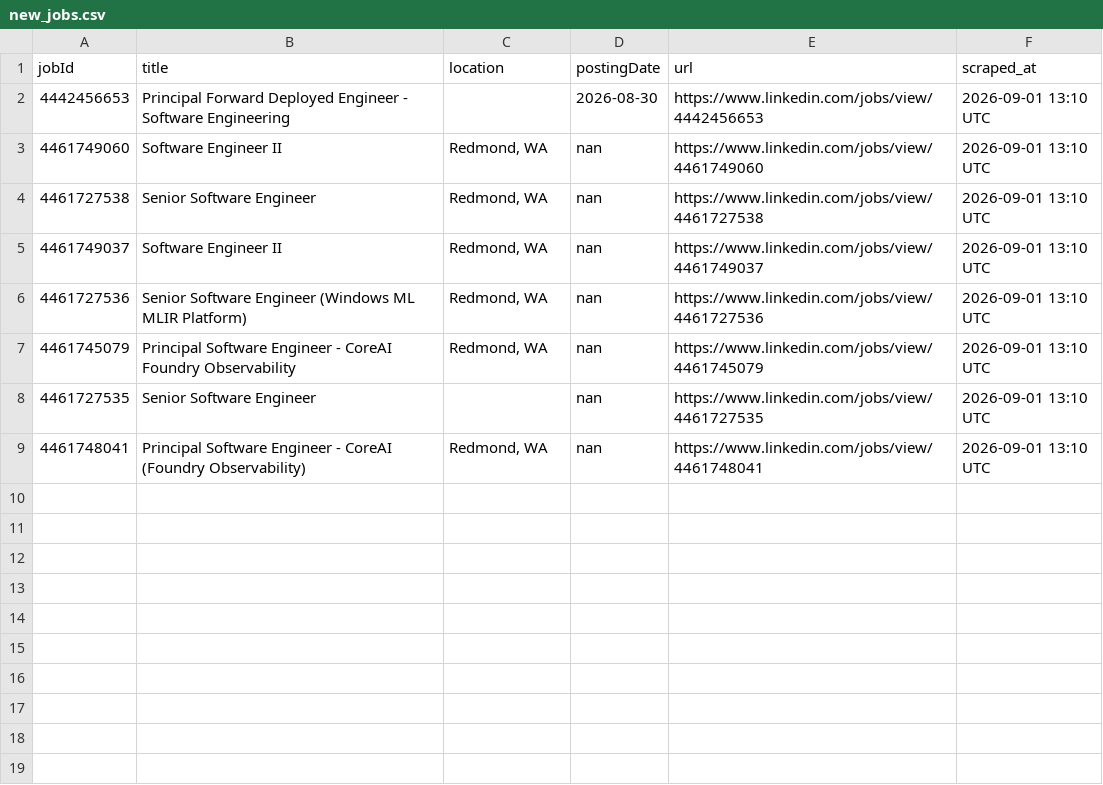
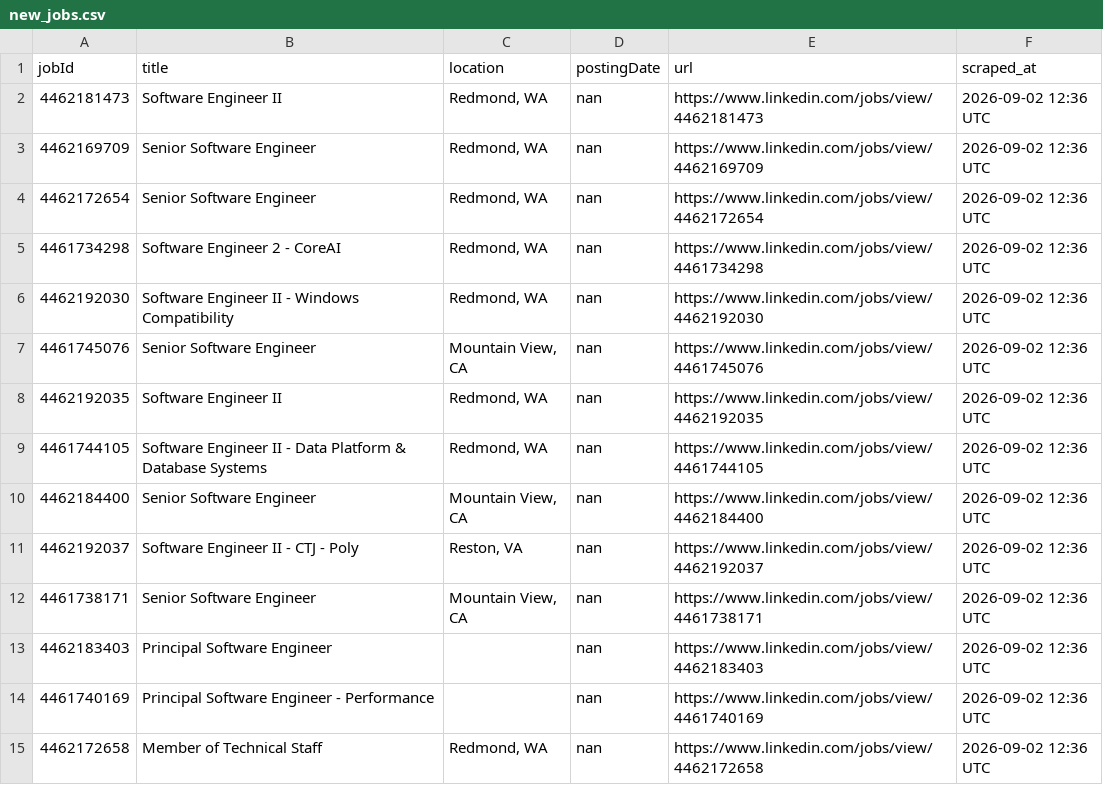
Before and after one commit to ItsPiyusha/career-pilot, a CSV file: new_jobs.csv, drawn as a sheet.

```diff
--- a/new_jobs.csv
+++ b/new_jobs.csv
@@ -1,9 +1,15 @@
 jobId,title,location,postingDate,url,scraped_at
-4442456653,Principal Forward Deployed Engineer - Software Engineering,,2026-08-30,https://www.linkedin.com/jobs/view/4442456653,2026-09-01 13:10 UTC
-4461749060,Software Engineer II,"Redmond, WA",nan,https://www.linkedin.com/jobs/view/4461749060,2026-09-01 13:10 UTC
-4461727538,Senior Software Engineer,"Redmond, WA",nan,https://www.linkedin.com/jobs/view/4461727538,2026-09-01 13:10 UTC
-4461749037,Software Engineer II,"Redmond, WA",nan,https://www.linkedin.com/jobs/view/4461749037,2026-09-01 13:10 UTC
-4461727536,Senior Software Engineer (Windows ML MLIR Platform),"Redmond, WA",nan,https://www.linkedin.com/jobs/view/4461727536,2026-09-01 13:10 UTC
-4461745079,Principal Software Engineer - CoreAI Foundry Observability,"Redmond, WA",nan,https://www.linkedin.com/jobs/view/4461745079,2026-09-01 13:10 UTC
-4461727535,Senior Software Engineer,,nan,https://www.linkedin.com/jobs/view/4461727535,2026-09-01 13:10 UTC
-4461748041,Principal Software Engineer - CoreAI (Foundry Observability),"Redmond, WA",nan,https://www.linkedin.com/jobs/view/4461748041,2026-09-01 13:10 UTC
+4462181473,Software Engineer II,"Redmond, WA",nan,https://www.linkedin.com/jobs/view/4462181473,2026-09-02 12:36 UTC
+4462169709,Senior Software Engineer,"Redmond, WA",nan,https://www.linkedin.com/jobs/view/4462169709,2026-09-02 12:36 UTC
+4462172654,Senior Software Engineer,"Redmond, WA",nan,https://www.linkedin.com/jobs/view/4462172654,2026-09-02 12:36 UTC
+4461734298,Software Engineer 2 - CoreAI,"Redmond, WA",nan,https://www.linkedin.com/jobs/view/4461734298,2026-09-02 12:36 UTC
+4462192030,Software Engineer II - Windows Compatibility,"Redmond, WA",nan,https://www.linkedin.com/jobs/view/4462192030,2026-09-02 12:36 UTC
+4461745076,Senior Software Engineer,"Mountain View, CA",nan,https://www.linkedin.com/jobs/view/4461745076,2026-09-02 12:36 UTC
+4462192035,Software Engineer II,"Redmond, WA",nan,https://www.linkedin.com/jobs/view/4462192035,2026-09-02 12:36 UTC
+4461744105,Software Engineer II - Data Platform & Database Systems,"Redmond, WA",nan,https://www.linkedin.com/jobs/view/4461744105,2026-09-02 12:36 UTC
+4462184400,Senior Software Engineer,"Mountain View, CA",nan,https://www.linkedin.com/jobs/view/4462184400,2026-09-02 12:36 UTC
+4462192037,Software Engineer II - CTJ -  Poly,"Reston, VA",nan,https://www.linkedin.com/jobs/view/4462192037,2026-09-02 12:36 UTC
+4461738171,Senior Software Engineer,"Mountain View, CA",nan,https://www.linkedin.com/jobs/view/4461738171,2026-09-02 12:36 UTC
+4462183403,Principal Software Engineer,,nan,https://www.linkedin.com/jobs/view/4462183403,2026-09-02 12:36 UTC
+4461740169,Principal Software Engineer - Performance,,nan,https://www.linkedin.com/jobs/view/4461740169,2026-09-02 12:36 UTC
+4462172658,Member of Technical Staff,"Redmond, WA",nan,https://www.linkedin.com/jobs/view/4462172658,2026-09-02 12:36 UTC
```
Also changed, not shown: microsoft_jobs.csv, 1 other file.
